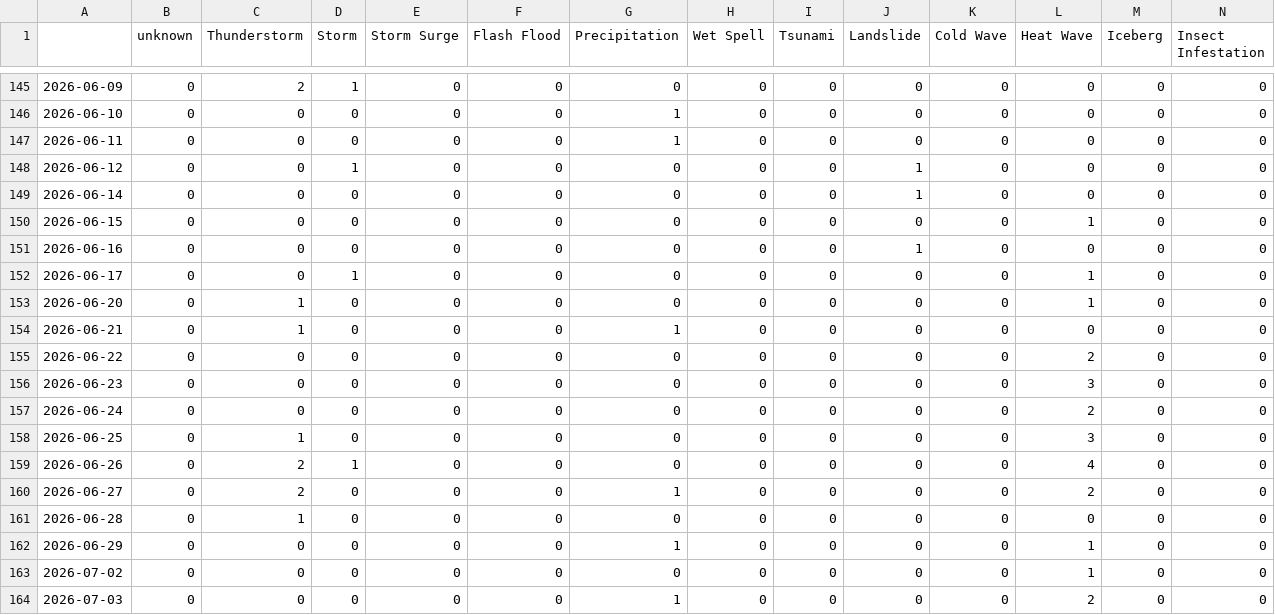
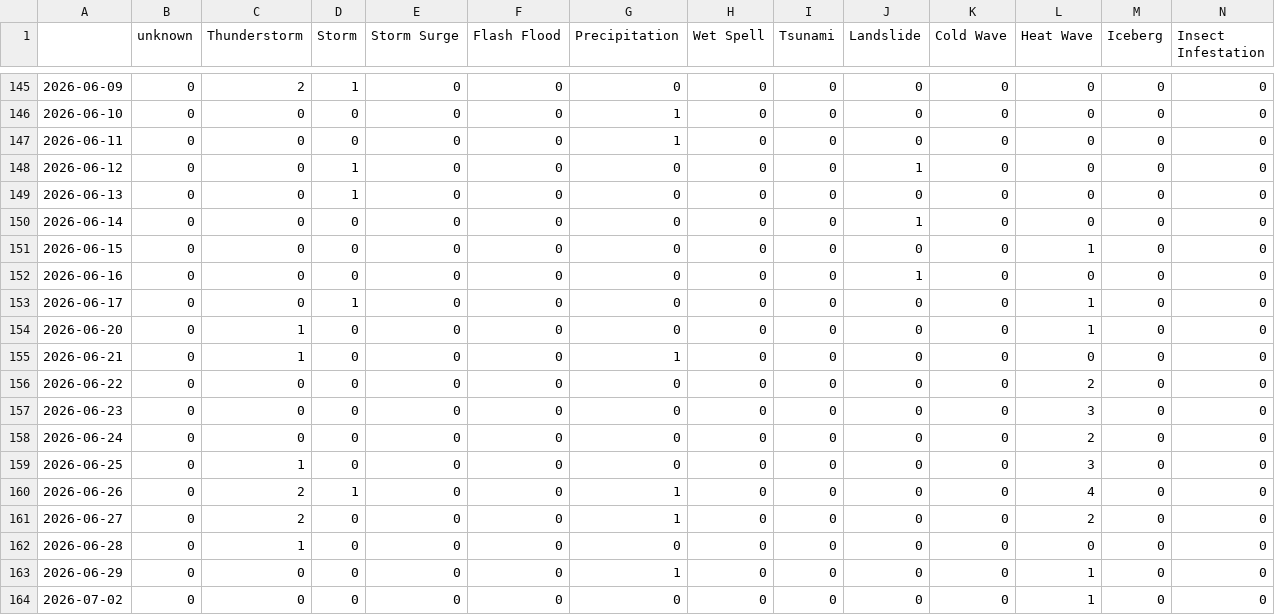
Before and after one commit to MarcoL95-News25/netherlandExtremes, a CSV file: csv/extremes_date.csv, drawn as a sheet; only a part is shown, gaps mark what is left out; the shorter side is filled out with more unchanged rows; addresses are those after the commit; rows hold the shown columns only; the diff names each change by its address in the sheet, - before the commit and + after, or states it on an @@ line.

```diff
--- a/csv/extremes_date.csv
+++ b/csv/extremes_date.csv
+row 149: 2026-06-13 | 0 | 0 | 1 | 0 | 0 | 0 | 0 | 0 | 0 | 0 | 0 | 0 | 0
-G160 (Precipitation): 0
+G160 (Precipitation): 1
```
Also changed, not shown: 4 other files.
